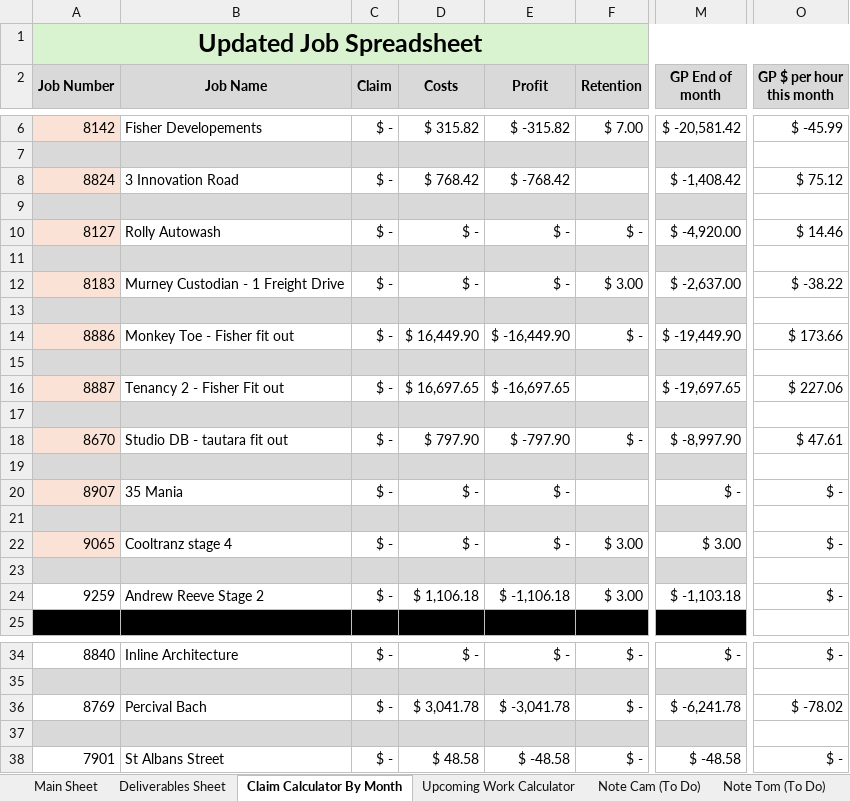
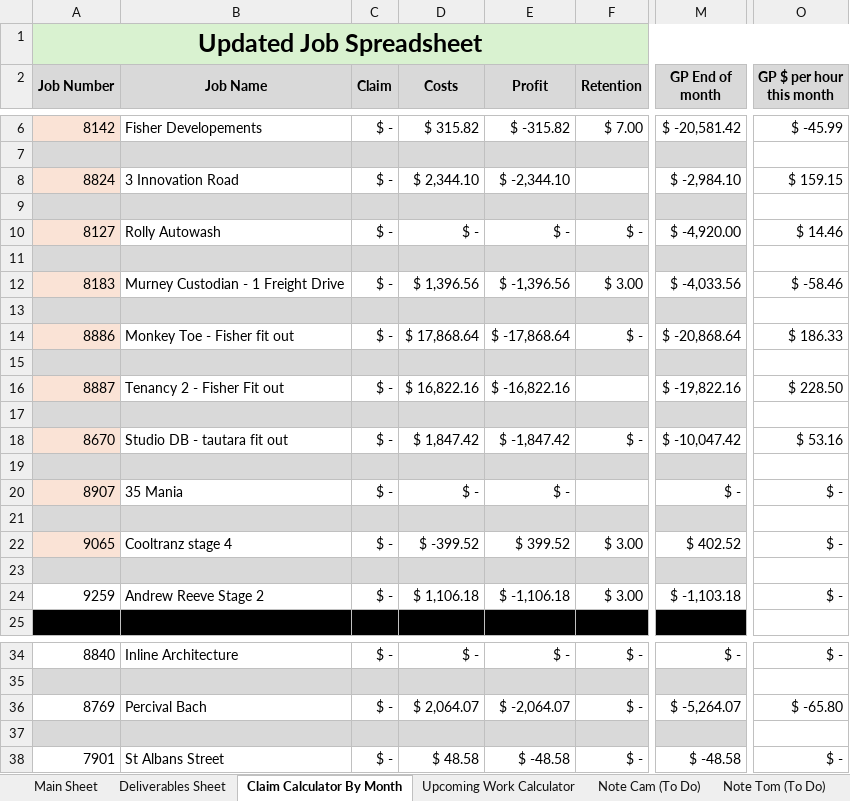
Before and after one commit to felixkwan2901/excel-dashboard, an Excel workbook: public/Cassidy_Davies_Electrical_BPMN_Data.xlsx, sheet Claim Calculator By Month, drawn as a sheet; only a part is shown, gaps mark what is left out; values as stored, in another font and other column widths than the file's, no borders; conditional formats not drawn; the diff covers the shown part only; the diff names each change by its address in the sheet, - before the commit and + after, or states it on an @@ line.

```diff
--- a/public/Cassidy_Davies_Electrical_BPMN_Data.xlsx (sheet Claim Calculator By Month)
+++ b/public/Cassidy_Davies_Electrical_BPMN_Data.xlsx (sheet Claim Calculator By Month)
-D8 (Costs): $ 768.42
+D8 (Costs): $ 2,344.10
-E8 (Profit): $ -768.42
+E8 (Profit): $ -2,344.10
-M8 (GP End of month): $ -1,408.42
+M8 (GP End of month): $ -2,984.10
-O8 (GP $ per hour this month): $ 75.12
+O8 (GP $ per hour this month): $ 159.15
-D12 (Costs): $ -
+D12 (Costs): $ 1,396.56
-E12 (Profit): $ -
+E12 (Profit): $ -1,396.56
-M12 (GP End of month): $ -2,637.00
+M12 (GP End of month): $ -4,033.56
-O12 (GP $ per hour this month): $ -38.22
+O12 (GP $ per hour this month): $ -58.46
-D14 (Costs): $ 16,449.90
+D14 (Costs): $ 17,868.64
-E14 (Profit): $ -16,449.90
+E14 (Profit): $ -17,868.64
-M14 (GP End of month): $ -19,449.90
+M14 (GP End of month): $ -20,868.64
-O14 (GP $ per hour this month): $ 173.66
+O14 (GP $ per hour this month): $ 186.33
-D16 (Costs): $ 16,697.65
+D16 (Costs): $ 16,822.16
-E16 (Profit): $ -16,697.65
+E16 (Profit): $ -16,822.16
-M16 (GP End of month): $ -19,697.65
+M16 (GP End of month): $ -19,822.16
-O16 (GP $ per hour this month): $ 227.06
+O16 (GP $ per hour this month): $ 228.50
-D18 (Costs): $ 797.90
+D18 (Costs): $ 1,847.42
-E18 (Profit): $ -797.90
+E18 (Profit): $ -1,847.42
-M18 (GP End of month): $ -8,997.90
+M18 (GP End of month): $ -10,047.42
-O18 (GP $ per hour this month): $ 47.61
+O18 (GP $ per hour this month): $ 53.16
-D22 (Costs): $ -
+D22 (Costs): $ -399.52
-E22 (Profit): $ -
+E22 (Profit): $ 399.52
-M22 (GP End of month): $ 3.00
+M22 (GP End of month): $ 402.52
-D36 (Costs): $ 3,041.78
+D36 (Costs): $ 2,064.07
-E36 (Profit): $ -3,041.78
+E36 (Profit): $ -2,064.07
-M36 (GP End of month): $ -6,241.78
+M36 (GP End of month): $ -5,264.07
-O36 (GP $ per hour this month): $ -78.02
+O36 (GP $ per hour this month): $ -65.80
```
Also changed, not shown: 17 edited cells elsewhere in this sheet, sheet Deliverables Sheet, sheet Upcoming Work Calculator, 25 other files.
